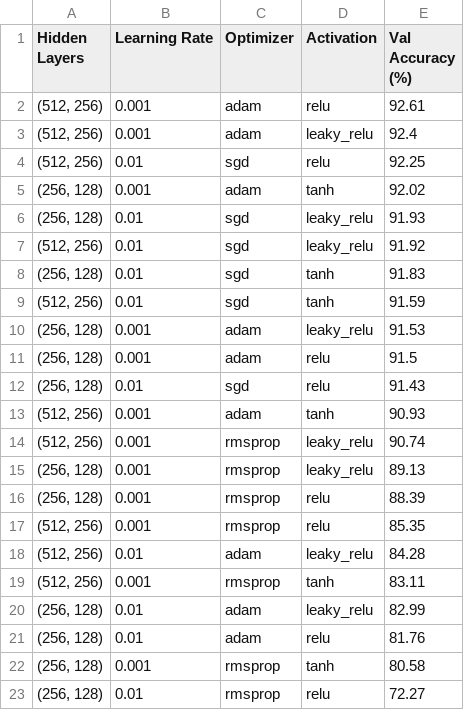
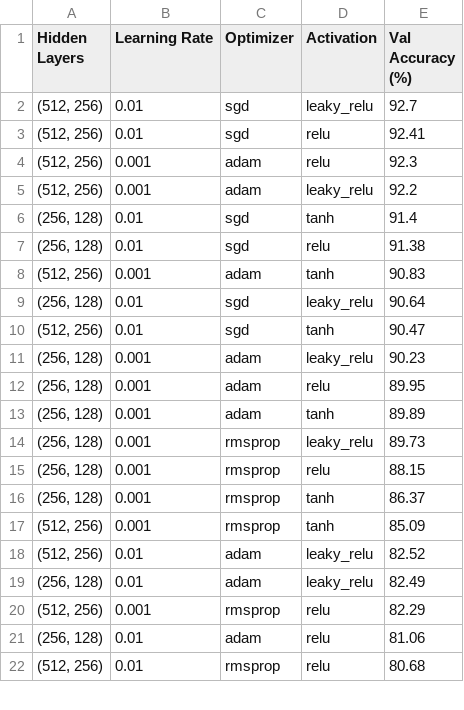
Before and after one commit to shambhavi07/CSCI580_Spring25_Group5, a CSV file: FinalProject/results/grid_search_results.csv, drawn as a sheet; only a part is shown; the diff covers the shown part only.

```diff
--- a/FinalProject/results/grid_search_results.csv
+++ b/FinalProject/results/grid_search_results.csv
@@ -1,23 +1,22 @@
 Hidden Layers,Learning Rate,Optimizer,Activation,Val Accuracy (%)
-"(512, 256)",0.001,adam,relu,92.61
-"(512, 256)",0.001,adam,leaky_relu,92.4
-"(512, 256)",0.01,sgd,relu,92.25
-"(256, 128)",0.001,adam,tanh,92.02
-"(256, 128)",0.01,sgd,leaky_relu,91.93
-"(512, 256)",0.01,sgd,leaky_relu,91.92
-"(256, 128)",0.01,sgd,tanh,91.83
-"(512, 256)",0.01,sgd,tanh,91.59
-"(256, 128)",0.001,adam,leaky_relu,91.53
-"(256, 128)",0.001,adam,relu,91.5
-"(256, 128)",0.01,sgd,relu,91.43
-"(512, 256)",0.001,adam,tanh,90.93
-"(512, 256)",0.001,rmsprop,leaky_relu,90.74
-"(256, 128)",0.001,rmsprop,leaky_relu,89.13
-"(256, 128)",0.001,rmsprop,relu,88.39
-"(512, 256)",0.001,rmsprop,relu,85.35
-"(512, 256)",0.01,adam,leaky_relu,84.28
-"(512, 256)",0.001,rmsprop,tanh,83.11
-"(256, 128)",0.01,adam,leaky_relu,82.99
-"(256, 128)",0.01,adam,relu,81.76
-"(256, 128)",0.001,rmsprop,tanh,80.58
-"(256, 128)",0.01,rmsprop,relu,72.27
+"(512, 256)",0.01,sgd,leaky_relu,92.7
+"(512, 256)",0.01,sgd,relu,92.41
+"(512, 256)",0.001,adam,relu,92.3
+"(512, 256)",0.001,adam,leaky_relu,92.2
+"(256, 128)",0.01,sgd,tanh,91.4
+"(256, 128)",0.01,sgd,relu,91.38
+"(512, 256)",0.001,adam,tanh,90.83
+"(256, 128)",0.01,sgd,leaky_relu,90.64
+"(512, 256)",0.01,sgd,tanh,90.47
+"(256, 128)",0.001,adam,leaky_relu,90.23
+"(256, 128)",0.001,adam,relu,89.95
+"(256, 128)",0.001,adam,tanh,89.89
+"(256, 128)",0.001,rmsprop,leaky_relu,89.73
+"(256, 128)",0.001,rmsprop,relu,88.15
+"(256, 128)",0.001,rmsprop,tanh,86.37
+"(512, 256)",0.001,rmsprop,tanh,85.09
+"(512, 256)",0.01,adam,leaky_relu,82.52
+"(256, 128)",0.01,adam,leaky_relu,82.49
+"(512, 256)",0.001,rmsprop,relu,82.29
+"(256, 128)",0.01,adam,relu,81.06
+"(512, 256)",0.01,rmsprop,relu,80.68
```
Also changed, not shown: 3 added rows, 2 removed rows and 18 edited cells elsewhere in this file, 11 other files.
